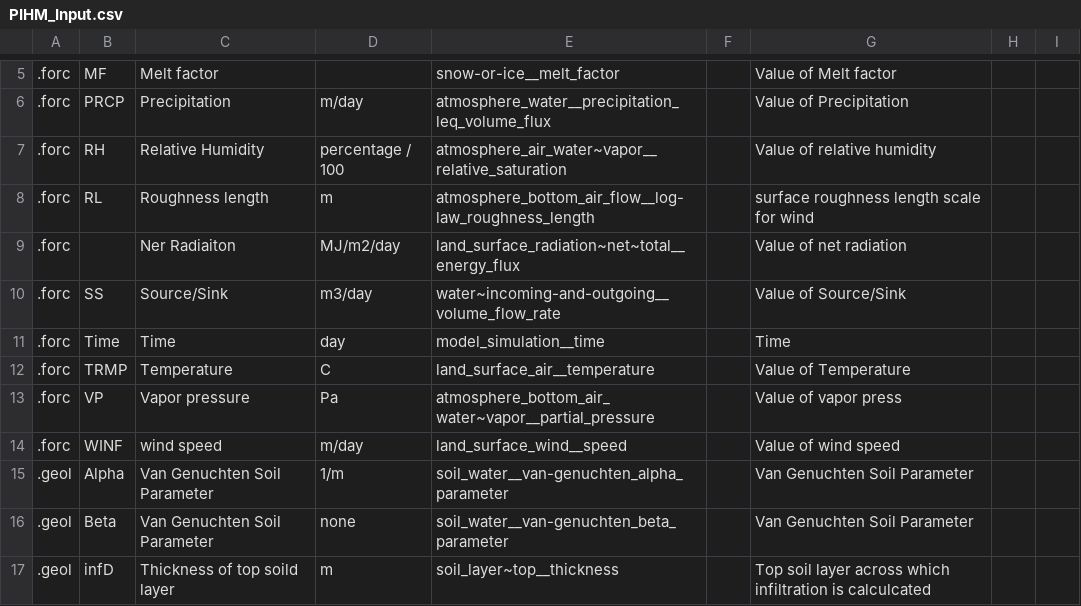
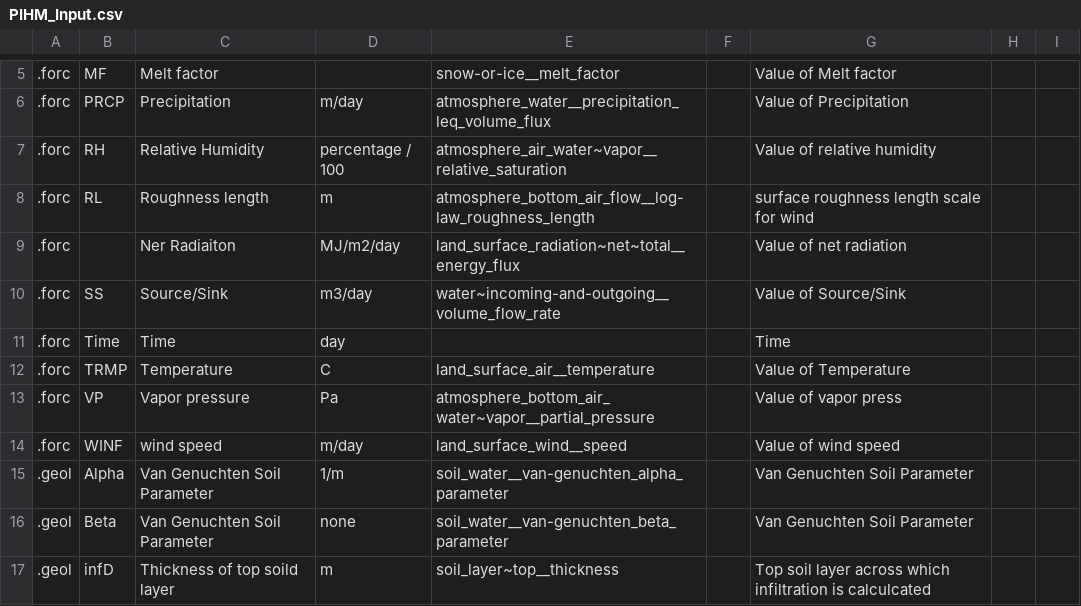
Before and after one commit to mintproject/Mint-ModelCatalog-Ontology, a CSV file: modelCatalog/instances/Variables/PIHM_Input.csv, drawn as a sheet; only a part is shown, gaps mark what is left out; the diff names each change by its address in the sheet, - before the commit and + after, or states it on an @@ line.

Commit message:
update to most recent VariablePresentation and rerun UpdateVariables.py

```diff
--- a/modelCatalog/instances/Variables/PIHM_Input.csv
+++ b/modelCatalog/instances/Variables/PIHM_Input.csv
-E11: model_simulation__time
+E11: (empty)
```
Also changed, not shown: 4 other files.
